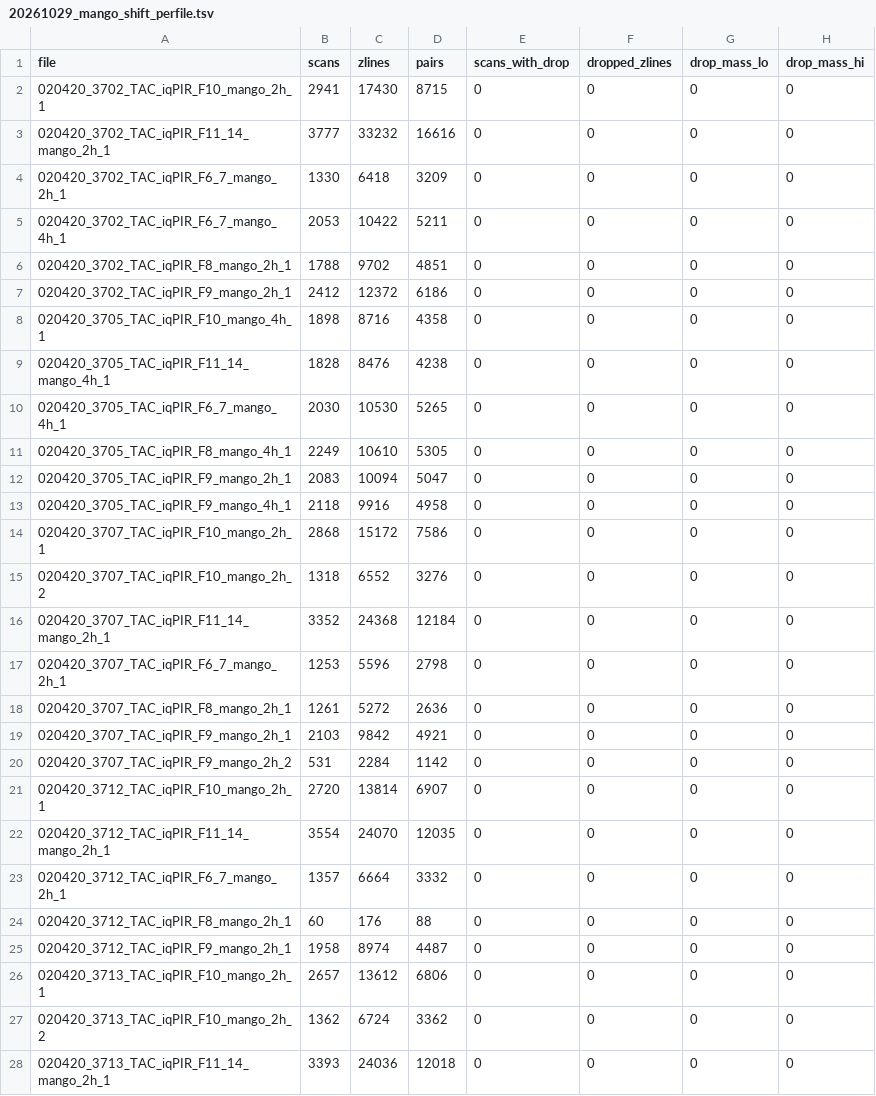
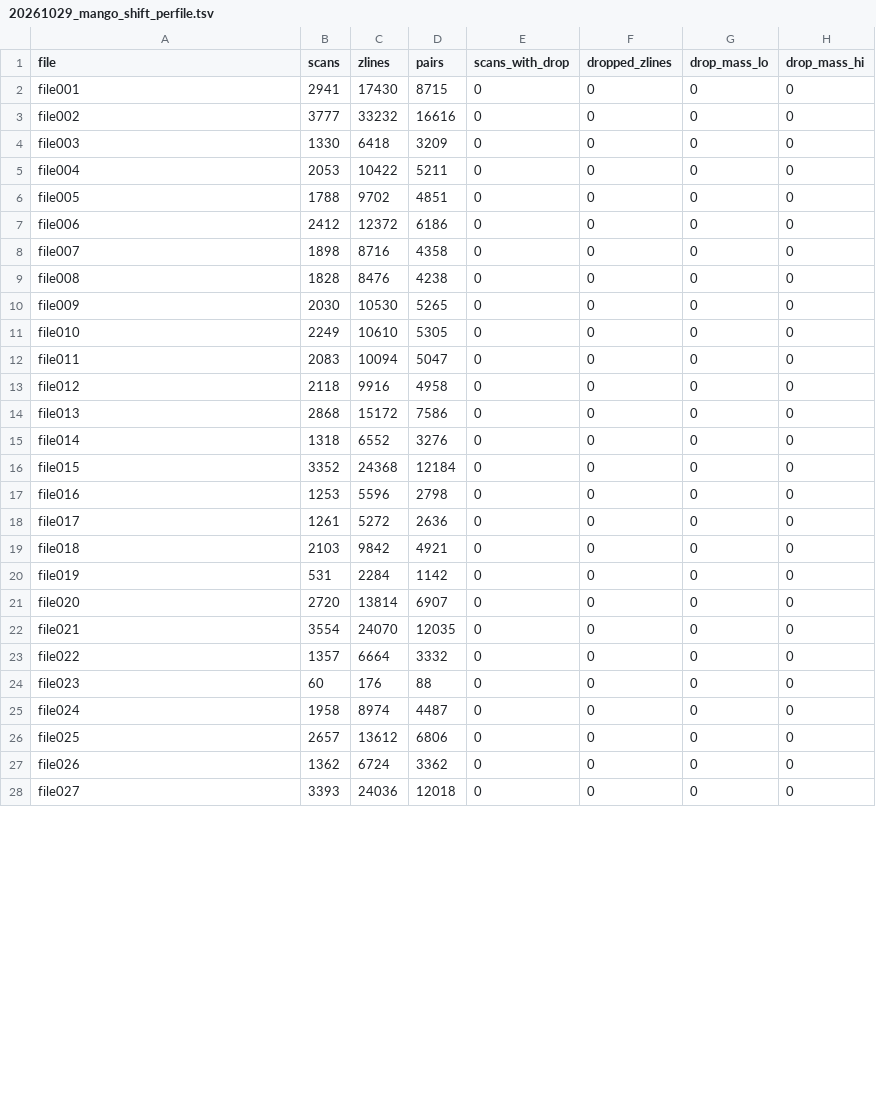
Before and after one commit to UWPR/Comet, a TSV file: docs/20261029_mango_shift_perfile.tsv, drawn as a sheet; only a part is shown; the diff covers the shown part only; the diff names each change by its address in the sheet, - before the commit and + after, or states it on an @@ line.

```diff
--- a/docs/20261029_mango_shift_perfile.tsv
+++ b/docs/20261029_mango_shift_perfile.tsv
-A2 (file): 020420_3702_TAC_iqPIR_F10_mango_2h_1
+A2 (file): file001
-A3 (file): 020420_3702_TAC_iqPIR_F11_14_mango_2h_1
+A3 (file): file002
-A4 (file): 020420_3702_TAC_iqPIR_F6_7_mango_2h_1
+A4 (file): file003
-A5 (file): 020420_3702_TAC_iqPIR_F6_7_mango_4h_1
+A5 (file): file004
-A6 (file): 020420_3702_TAC_iqPIR_F8_mango_2h_1
+A6 (file): file005
-A7 (file): 020420_3702_TAC_iqPIR_F9_mango_2h_1
+A7 (file): file006
-A8 (file): 020420_3705_TAC_iqPIR_F10_mango_4h_1
+A8 (file): file007
-A9 (file): 020420_3705_TAC_iqPIR_F11_14_mango_4h_1
+A9 (file): file008
-A10 (file): 020420_3705_TAC_iqPIR_F6_7_mango_4h_1
+A10 (file): file009
-A11 (file): 020420_3705_TAC_iqPIR_F8_mango_4h_1
+A11 (file): file010
-A12 (file): 020420_3705_TAC_iqPIR_F9_mango_2h_1
+A12 (file): file011
-A13 (file): 020420_3705_TAC_iqPIR_F9_mango_4h_1
+A13 (file): file012
-A14 (file): 020420_3707_TAC_iqPIR_F10_mango_2h_1
+A14 (file): file013
-A15 (file): 020420_3707_TAC_iqPIR_F10_mango_2h_2
+A15 (file): file014
-A16 (file): 020420_3707_TAC_iqPIR_F11_14_mango_2h_1
+A16 (file): file015
-A17 (file): 020420_3707_TAC_iqPIR_F6_7_mango_2h_1
+A17 (file): file016
-A18 (file): 020420_3707_TAC_iqPIR_F8_mango_2h_1
+A18 (file): file017
-A19 (file): 020420_3707_TAC_iqPIR_F9_mango_2h_1
+A19 (file): file018
-A20 (file): 020420_3707_TAC_iqPIR_F9_mango_2h_2
+A20 (file): file019
-A21 (file): 020420_3712_TAC_iqPIR_F10_mango_2h_1
+A21 (file): file020
-A22 (file): 020420_3712_TAC_iqPIR_F11_14_mango_2h_1
+A22 (file): file021
-A23 (file): 020420_3712_TAC_iqPIR_F6_7_mango_2h_1
+A23 (file): file022
-A24 (file): 020420_3712_TAC_iqPIR_F8_mango_2h_1
+A24 (file): file023
-A25 (file): 020420_3712_TAC_iqPIR_F9_mango_2h_1
+A25 (file): file024
-A26 (file): 020420_3713_TAC_iqPIR_F10_mango_2h_1
+A26 (file): file025
-A27 (file): 020420_3713_TAC_iqPIR_F10_mango_2h_2
+A27 (file): file026
-A28 (file): 020420_3713_TAC_iqPIR_F11_14_mango_2h_1
+A28 (file): file027
```
Also changed, not shown: 1 added row and 108 edited cells elsewhere in this file, 7 other files.
